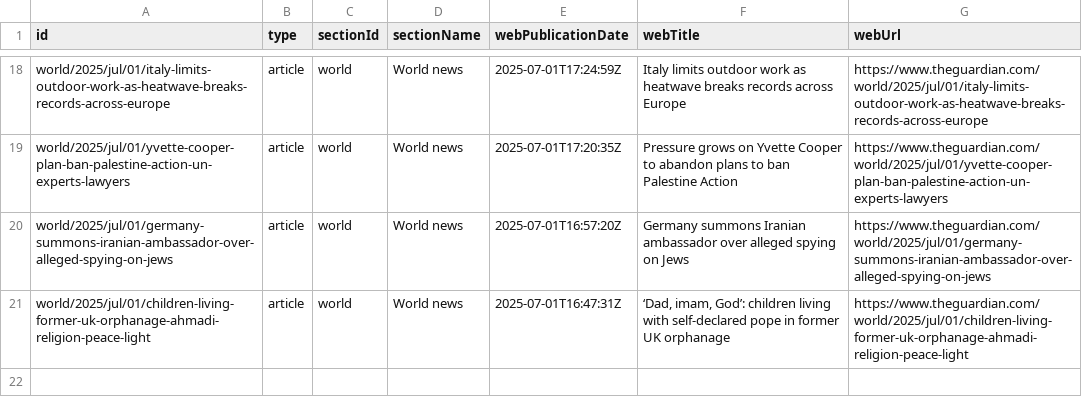
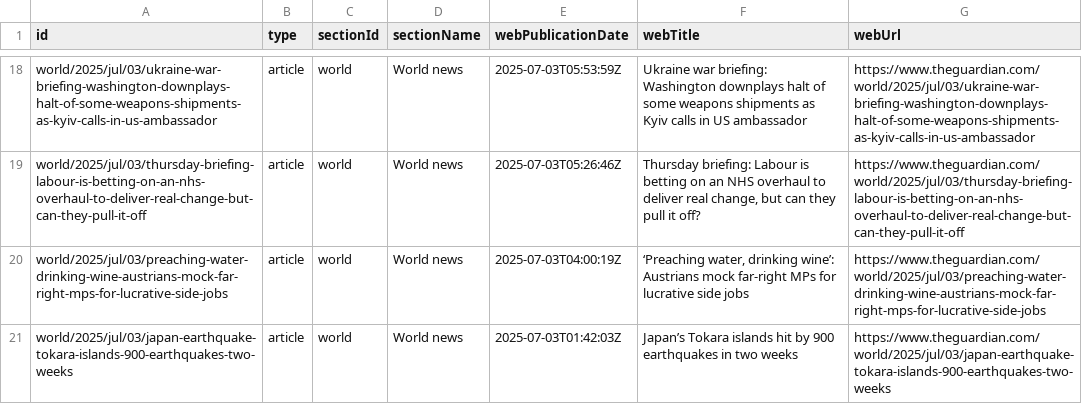
Before and after one commit to 400Ping/OpenSource-Platform, a CSV file: api.csv, drawn as a sheet; only a part is shown, gaps mark what is left out; the diff covers the shown part only; the diff names each change by its address in the sheet, - before the commit and + after, or states it on an @@ line.

```diff
--- a/api.csv
+++ b/api.csv
-A18 (id): world/2025/jul/01/italy-limits-outdoor-work-as-heatwave-breaks-records-across-europe
+A18 (id): world/2025/jul/03/ukraine-war-briefing-washington-downplays-halt-of-some-weapons-shipments-as-kyiv-calls-in-us-ambassador
-E18 (webPublicationDate): 2025-07-01T17:24:59Z
+E18 (webPublicationDate): 2025-07-03T05:53:59Z
-F18 (webTitle): Italy limits outdoor work as heatwave breaks records across Europe
+F18 (webTitle): Ukraine war briefing: Washington downplays halt of some weapons shipments as Kyiv calls in US ambassador
-G18 (webUrl): https://www.theguardian.com/world/2025/jul/01/italy-limits-outdoor-work-as-heatwave-breaks-records-across-europe
+G18 (webUrl): https://www.theguardian.com/world/2025/jul/03/ukraine-war-briefing-washington-downplays-halt-of-some-weapons-shipments-as-kyiv-calls-in-us-ambassador
-A19 (id): world/2025/jul/01/yvette-cooper-plan-ban-palestine-action-un-experts-lawyers
+A19 (id): world/2025/jul/03/thursday-briefing-labour-is-betting-on-an-nhs-overhaul-to-deliver-real-change-but-can-they-pull-it-off
-E19 (webPublicationDate): 2025-07-01T17:20:35Z
+E19 (webPublicationDate): 2025-07-03T05:26:46Z
-F19 (webTitle): Pressure grows on Yvette Cooper to abandon plans to ban Palestine Action
+F19 (webTitle): Thursday briefing: Labour is betting on an NHS overhaul to deliver real change, but can they pull it off?
-G19 (webUrl): https://www.theguardian.com/world/2025/jul/01/yvette-cooper-plan-ban-palestine-action-un-experts-lawyers
+G19 (webUrl): https://www.theguardian.com/world/2025/jul/03/thursday-briefing-labour-is-betting-on-an-nhs-overhaul-to-deliver-real-change-but-can-they-pull-it-off
-A20 (id): world/2025/jul/01/germany-summons-iranian-ambassador-over-alleged-spying-on-jews
+A20 (id): world/2025/jul/03/preaching-water-drinking-wine-austrians-mock-far-right-mps-for-lucrative-side-jobs
-E20 (webPublicationDate): 2025-07-01T16:57:20Z
+E20 (webPublicationDate): 2025-07-03T04:00:19Z
-F20 (webTitle): Germany summons Iranian ambassador over alleged spying on Jews
+F20 (webTitle): ‘Preaching water, drinking wine’: Austrians mock far-right MPs for lucrative side jobs
-G20 (webUrl): https://www.theguardian.com/world/2025/jul/01/germany-summons-iranian-ambassador-over-alleged-spying-on-jews
+G20 (webUrl): https://www.theguardian.com/world/2025/jul/03/preaching-water-drinking-wine-austrians-mock-far-right-mps-for-lucrative-side-jobs
-A21 (id): world/2025/jul/01/children-living-former-uk-orphanage-ahmadi-religion-peace-light
+A21 (id): world/2025/jul/03/japan-earthquake-tokara-islands-900-earthquakes-two-weeks
-E21 (webPublicationDate): 2025-07-01T16:47:31Z
+E21 (webPublicationDate): 2025-07-03T01:42:03Z
-F21 (webTitle): ‘Dad, imam, God’: children living with self-declared pope in former UK orphanage
+F21 (webTitle): Japan’s Tokara islands hit by 900 earthquakes in two weeks
-G21 (webUrl): https://www.theguardian.com/world/2025/jul/01/children-living-former-uk-orphanage-ahmadi-religion-peace-light
+G21 (webUrl): https://www.theguardian.com/world/2025/jul/03/japan-earthquake-tokara-islands-900-earthquakes-two-weeks
```
Also changed, not shown: 2 added rows, 2 removed rows and 56 edited cells elsewhere in this file, static.csv, 1 other file.
